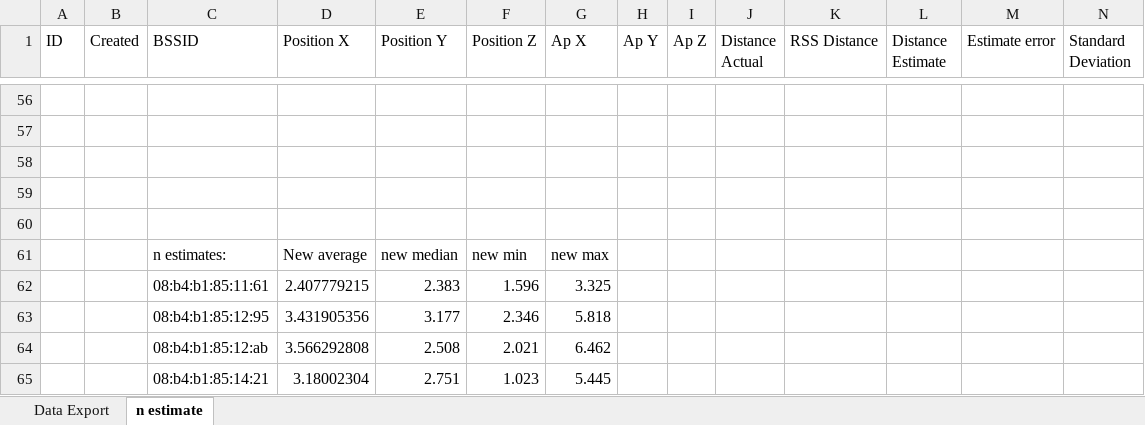
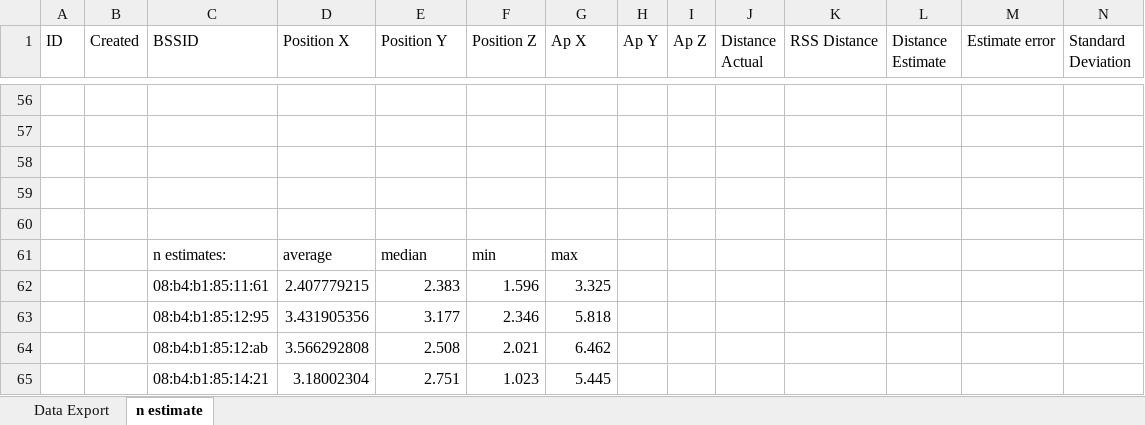
Before and after one commit to ToriTheChicken/indoor-positioning-for-bim, an Excel workbook: ExperimentalResults/rangingDataTwoFloors.xlsx, sheet n estimate, drawn as a sheet; only a part is shown, gaps mark what is left out; values as stored, in another font and other column widths than the file's, no borders; charts and pictures not drawn; removed rows and columns are numbered as before the commit, all else as after; rows hold the shown columns only; the diff names each change by its address in the sheet, - before the commit and + after, or states it on an @@ line.

```diff
--- a/ExperimentalResults/rangingDataTwoFloors.xlsx (sheet n estimate)
+++ b/ExperimentalResults/rangingDataTwoFloors.xlsx (sheet n estimate)
-row 61:  |  | n estimates: | New average | new median | new min | new max
+row 61:  |  | n estimates: | average | median | min | max
```
Also changed, not shown: ExperimentalResults/rangingDataOneFloor.xlsx.
